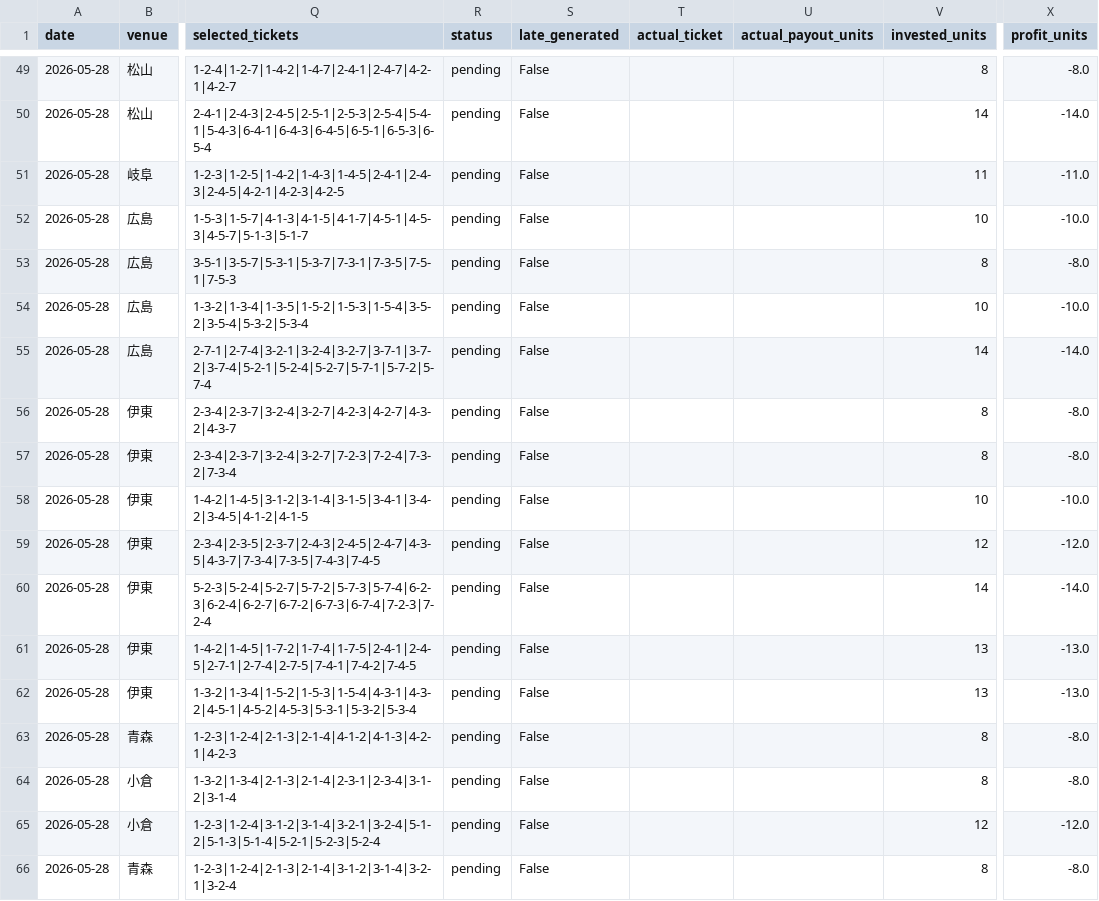
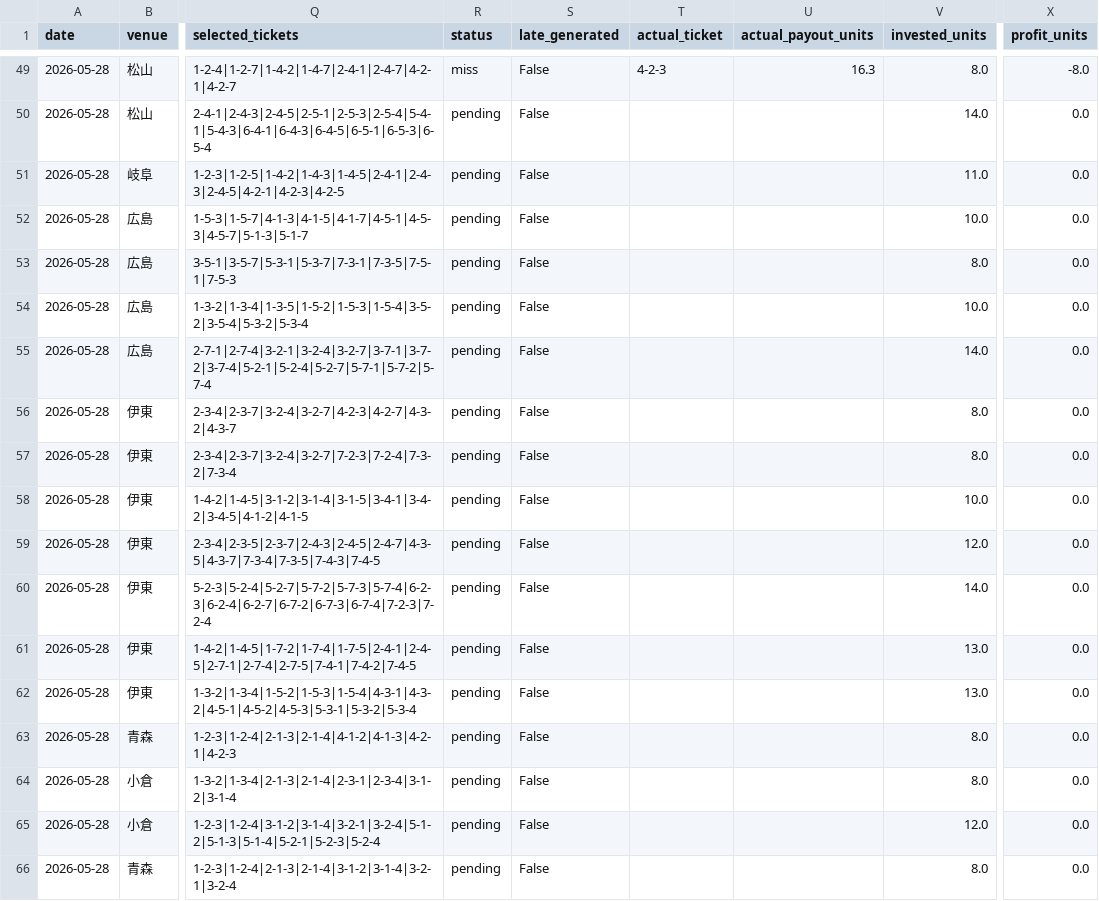
Before and after one commit to t-nonomura/keirin-ai-forward-report, a CSV file: data/history.csv, drawn as a sheet; only a part is shown, gaps mark what is left out; the diff covers the shown part only; the diff names each change by its address in the sheet, - before the commit and + after, or states it on an @@ line.

```diff
--- a/data/history.csv
+++ b/data/history.csv
-R49 (status): pending
+R49 (status): miss
-T49 (actual_ticket): (empty)
+T49 (actual_ticket): 4-2-3
-U49 (actual_payout_units): (empty)
+U49 (actual_payout_units): 16.3
-V49 (invested_units): 8
+V49 (invested_units): 8.0
-V50 (invested_units): 14
+V50 (invested_units): 14.0
-X50 (profit_units): -14.0
+X50 (profit_units): 0.0
-V51 (invested_units): 11
+V51 (invested_units): 11.0
-X51 (profit_units): -11.0
+X51 (profit_units): 0.0
-V52 (invested_units): 10
+V52 (invested_units): 10.0
-X52 (profit_units): -10.0
+X52 (profit_units): 0.0
-V53 (invested_units): 8
+V53 (invested_units): 8.0
-X53 (profit_units): -8.0
+X53 (profit_units): 0.0
-V54 (invested_units): 10
+V54 (invested_units): 10.0
-X54 (profit_units): -10.0
+X54 (profit_units): 0.0
-V55 (invested_units): 14
+V55 (invested_units): 14.0
-X55 (profit_units): -14.0
+X55 (profit_units): 0.0
-V56:V57 (invested_units): 8
+V56:V57 (invested_units): 8.0
-X56:X57 (profit_units): -8.0
+X56:X57 (profit_units): 0.0
-V58 (invested_units): 10
+V58 (invested_units): 10.0
-X58 (profit_units): -10.0
+X58 (profit_units): 0.0
-V59 (invested_units): 12
+V59 (invested_units): 12.0
-X59 (profit_units): -12.0
+X59 (profit_units): 0.0
-V60 (invested_units): 14
+V60 (invested_units): 14.0
-X60 (profit_units): -14.0
+X60 (profit_units): 0.0
-V61:V62 (invested_units): 13
+V61:V62 (invested_units): 13.0
-X61:X62 (profit_units): -13.0
+X61:X62 (profit_units): 0.0
-V63:V64 (invested_units): 8
+V63:V64 (invested_units): 8.0
-X63:X64 (profit_units): -8.0
+X63:X64 (profit_units): 0.0
-V65 (invested_units): 12
+V65 (invested_units): 12.0
-X65 (profit_units): -12.0
+X65 (profit_units): 0.0
-V66 (invested_units): 8
+V66 (invested_units): 8.0
-X66 (profit_units): -8.0
+X66 (profit_units): 0.0
```
Also changed, not shown: 54 edited cells elsewhere in this file, 6 other files.
